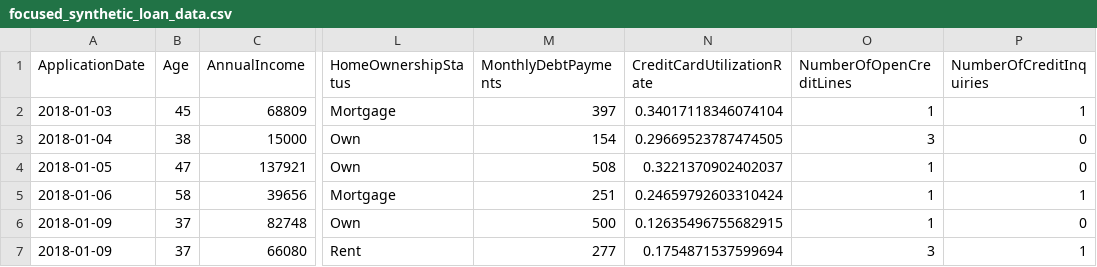
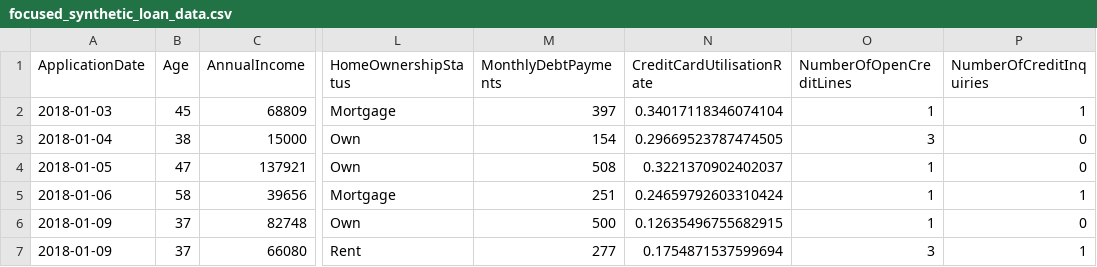
Before and after one commit to pranu-05/Intelligent-Loan-Pricing-ML-Project, a CSV file: dataset/focused_synthetic_loan_data.csv, drawn as a sheet; only a part is shown, gaps mark what is left out; the diff names each change by its address in the sheet, - before the commit and + after, or states it on an @@ line.

Commit message:
changed synthetic dataset code to Australian spelling

```diff
--- a/dataset/focused_synthetic_loan_data.csv
+++ b/dataset/focused_synthetic_loan_data.csv
-N1: CreditCardUtilizationRate
+N1: CreditCardUtilisationRate
```
Also changed, not shown: 1 other file.
